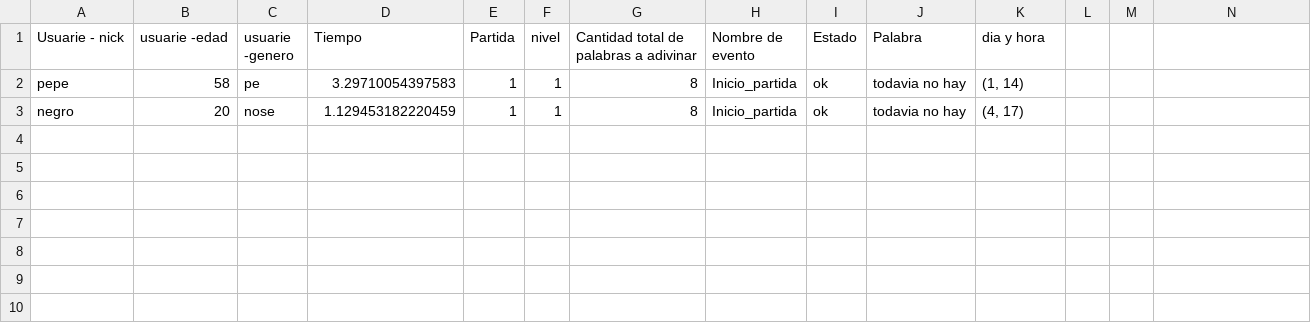
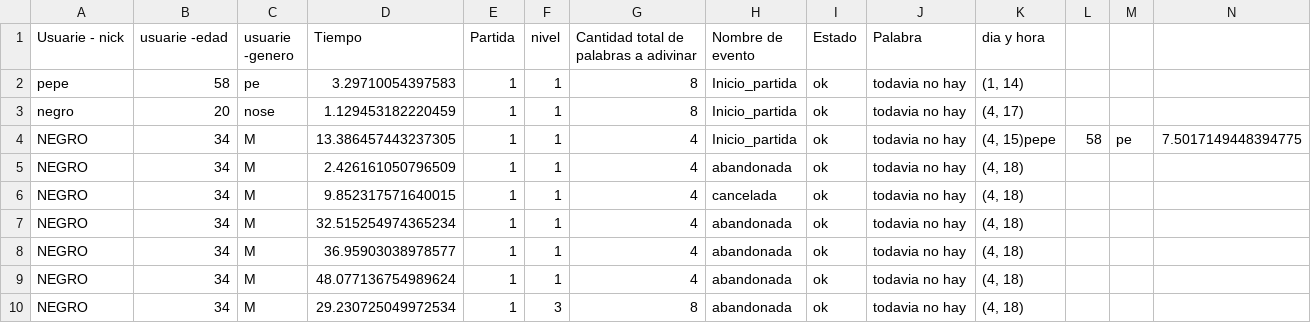
Before and after one commit to Nelux1/MemPy, a CSV file: MemPy/datos_estadisticos.csv, drawn as a sheet; only a part is shown; rows hold the shown columns only; the diff names each change by its address in the sheet, - before the commit and + after, or states it on an @@ line.

Commit message:
porfin salio el tablero, pero falta

```diff
--- a/MemPy/datos_estadisticos.csv
+++ b/MemPy/datos_estadisticos.csv
+row 4: NEGRO | 34 | M | 13.386457443237305 | 1 | 1 | 4 | Inicio_partida | ok | todavia no hay | (4, 15)pepe | 58 | pe | 7.5017149448394775
+row 5: NEGRO | 34 | M | 2.426161050796509 | 1 | 1 | 4 | abandonada | ok | todavia no hay | (4, 18)
+row 6: NEGRO | 34 | M | 9.852317571640015 | 1 | 1 | 4 | cancelada | ok | todavia no hay | (4, 18)
+row 7: NEGRO | 34 | M | 32.515254974365234 | 1 | 1 | 4 | abandonada | ok | todavia no hay | (4, 18)
+row 8: NEGRO | 34 | M | 36.95903038978577 | 1 | 1 | 4 | abandonada | ok | todavia no hay | (4, 18)
+row 9: NEGRO | 34 | M | 48.077136754989624 | 1 | 1 | 4 | abandonada | ok | todavia no hay | (4, 18)
+row 10: NEGRO | 34 | M | 29.230725049972534 | 1 | 3 | 8 | abandonada | ok | todavia no hay | (4, 18)
```
Also changed, not shown: 8 other files.
